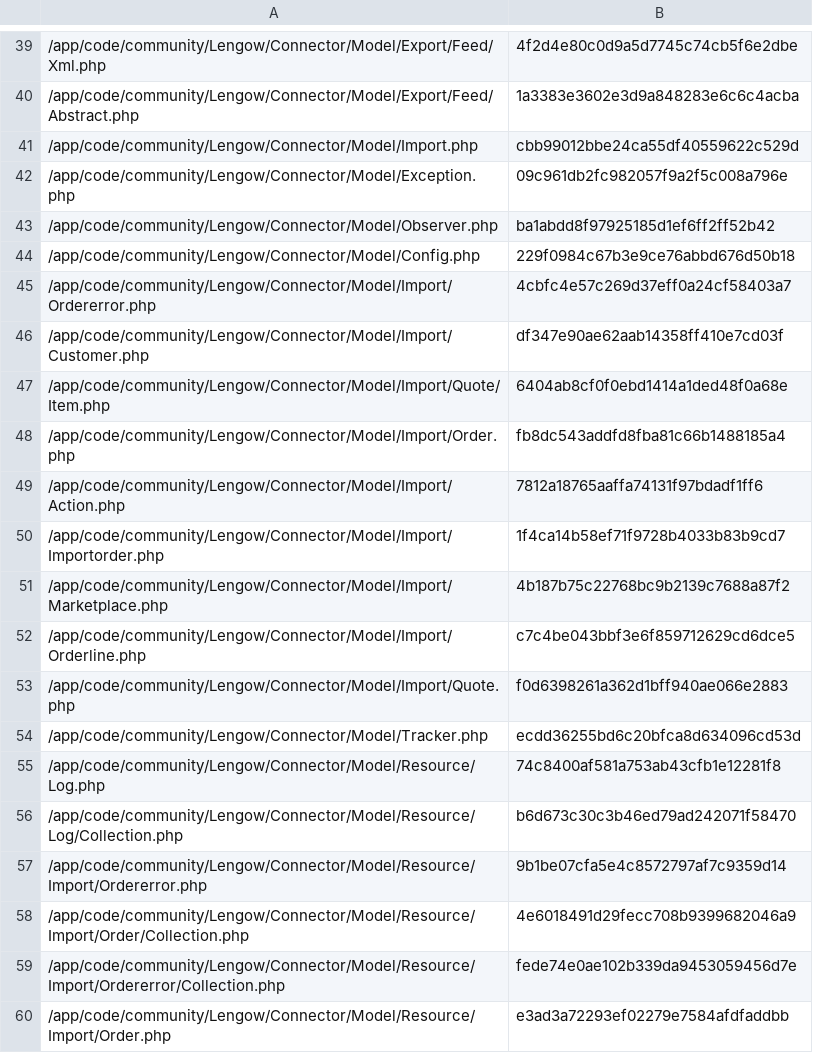
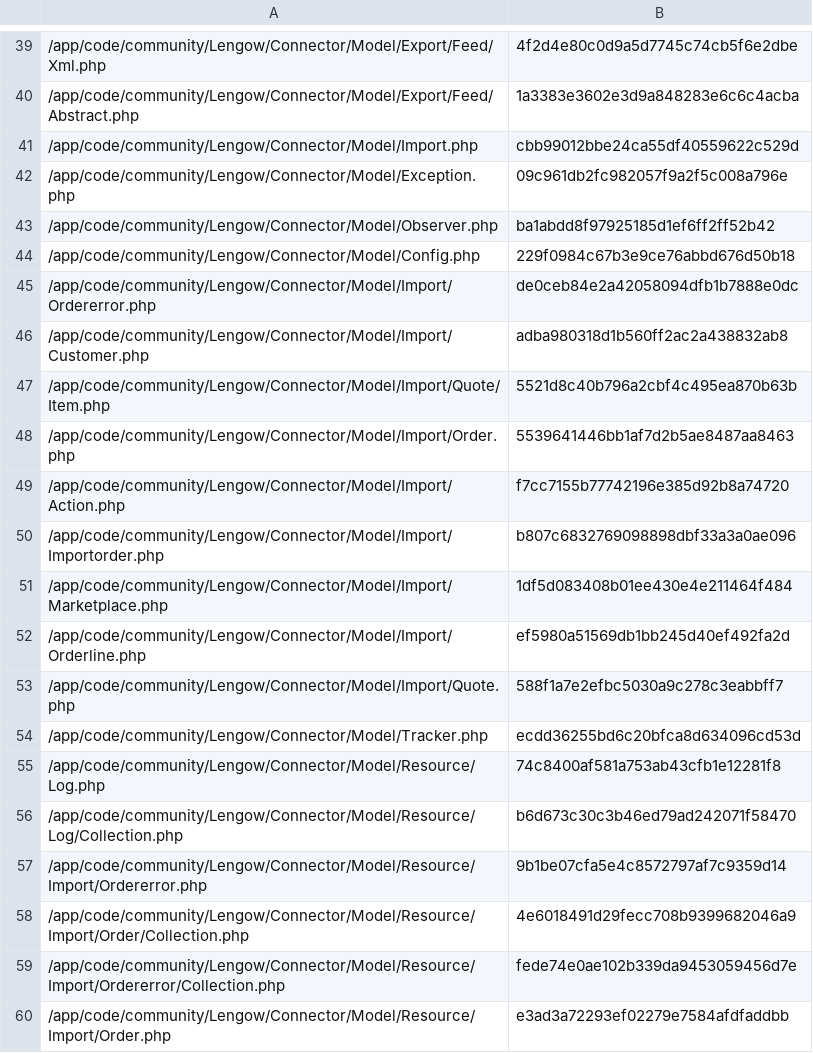
Before and after one commit to lengow/plugin-magento, a CSV file: app/code/community/Lengow/Connector/etc/checkmd5.csv, drawn as a sheet; only a part is shown, gaps mark what is left out.

```diff
--- a/app/code/community/Lengow/Connector/etc/checkmd5.csv
+++ b/app/code/community/Lengow/Connector/etc/checkmd5.csv
@@ -44,11 +44,11 @@
 /app/code/community/Lengow/Connector/Model/Config.php|229f0984c67b3e9ce76abbd676d50b18
-/app/code/community/Lengow/Connector/Model/Import/Ordererror.php|4cbfc4e57c269d37eff0a24cf58403a7
-/app/code/community/Lengow/Connector/Model/Import/Customer.php|df347e90ae62aab14358ff410e7cd03f
-/app/code/community/Lengow/Connector/Model/Import/Quote/Item.php|6404ab8cf0f0ebd1414a1ded48f0a68e
-/app/code/community/Lengow/Connector/Model/Import/Order.php|fb8dc543addfd8fba81c66b1488185a4
-/app/code/community/Lengow/Connector/Model/Import/Action.php|7812a18765aaffa74131f97bdadf1ff6
-/app/code/community/Lengow/Connector/Model/Import/Importorder.php|1f4ca14b58ef71f9728b4033b83b9cd7
-/app/code/community/Lengow/Connector/Model/Import/Marketplace.php|4b187b75c22768bc9b2139c7688a87f2
-/app/code/community/Lengow/Connector/Model/Import/Orderline.php|c7c4be043bbf3e6f859712629cd6dce5
-/app/code/community/Lengow/Connector/Model/Import/Quote.php|f0d6398261a362d1bff940ae066e2883
+/app/code/community/Lengow/Connector/Model/Import/Ordererror.php|de0ceb84e2a42058094dfb1b7888e0dc
+/app/code/community/Lengow/Connector/Model/Import/Customer.php|adba980318d1b560ff2ac2a438832ab8
+/app/code/community/Lengow/Connector/Model/Import/Quote/Item.php|5521d8c40b796a2cbf4c495ea870b63b
+/app/code/community/Lengow/Connector/Model/Import/Order.php|5539641446bb1af7d2b5ae8487aa8463
+/app/code/community/Lengow/Connector/Model/Import/Action.php|f7cc7155b77742196e385d92b8a74720
+/app/code/community/Lengow/Connector/Model/Import/Importorder.php|b807c6832769098898dbf33a3a0ae096
+/app/code/community/Lengow/Connector/Model/Import/Marketplace.php|1df5d083408b01ee430e4e211464f484
+/app/code/community/Lengow/Connector/Model/Import/Orderline.php|ef5980a51569db1bb245d40ef492fa2d
+/app/code/community/Lengow/Connector/Model/Import/Quote.php|588f1a7e2efbc5030a9c278c3eabbff7
 /app/code/community/Lengow/Connector/Model/Tracker.php|ecdd36255bd6c20bfca8d634096cd53d
```
Also changed, not shown: 9 other files.
